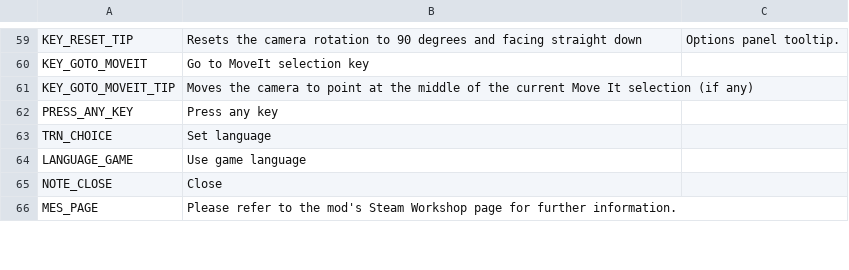
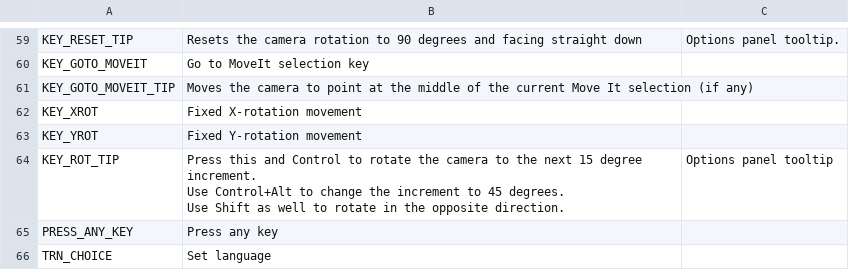
Before and after one commit to algernon-A/ACME, a CSV file: Translations/en-EN.csv, drawn as a sheet; only a part is shown, gaps mark what is left out; the shorter side is filled out with more unchanged rows; ↵ is a line break in a cell; the diff names each change by its address in the sheet, - before the commit and + after, or states it on an @@ line.

Commit message:
Make stepped rotation keys configurable.

```diff
--- a/Translations/en-EN.csv
+++ b/Translations/en-EN.csv
+row 62: KEY_XROT | Fixed X-rotation movement
+row 63: KEY_YROT | Fixed Y-rotation movement
+row 64: KEY_ROT_TIP | Press this and Control to rotate the camera to the next 15 degree increment. ↵ Use Control+Alt to change the increment to 45 degrees. ↵ Use Shift as well to rotate in the opposite direction. | Options panel tooltip
```
Also changed, not shown: 4 other files.
